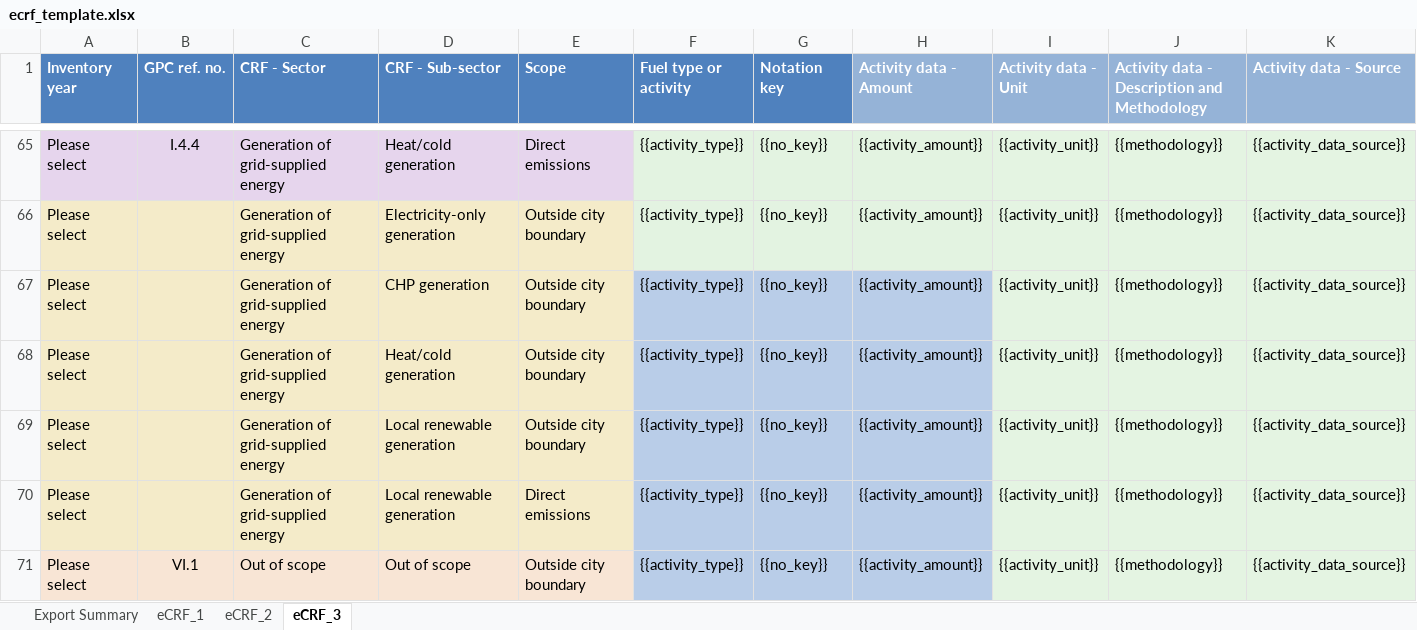
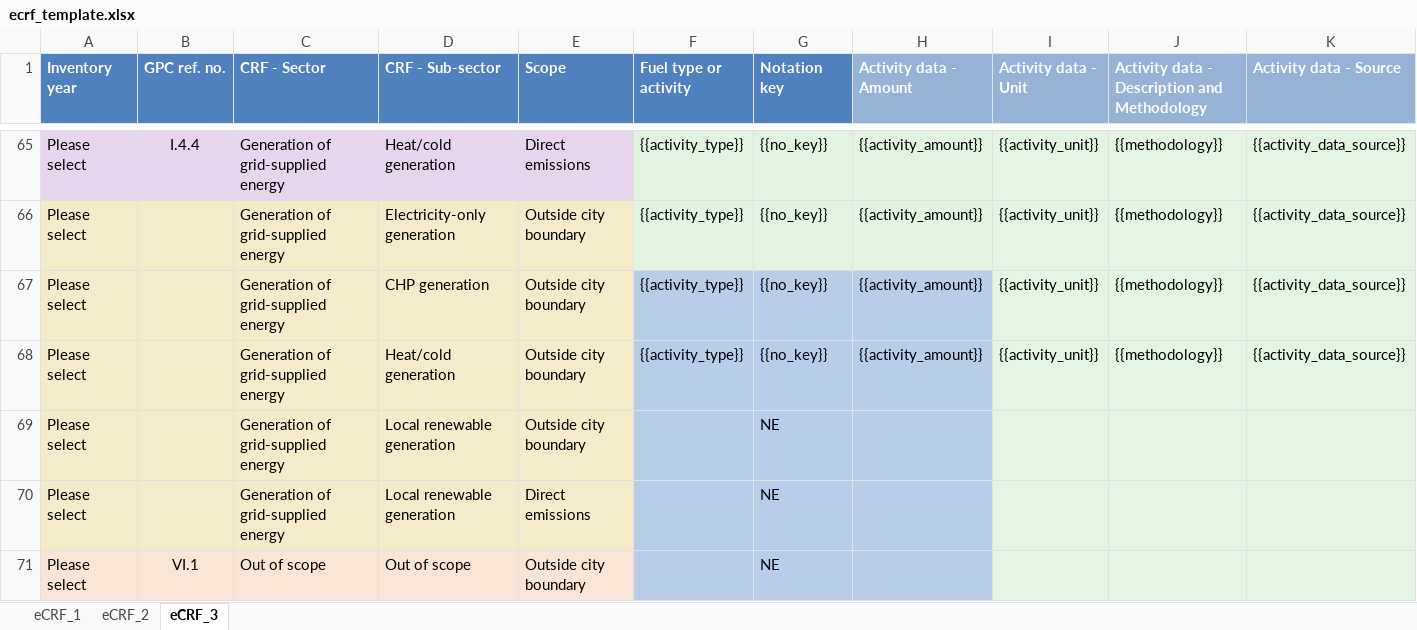
Before and after one commit to Open-Earth-Foundation/CityCatalyst, an Excel workbook: app/templates/ecrf_template.xlsx, sheet eCRF_3, drawn as a sheet; only a part is shown, gaps mark what is left out; values as stored, in another font and other column widths than the file's, no borders; removed rows and columns are numbered as before the commit, all else as after; rows hold the shown columns only; the diff names each change by its address in the sheet, - before the commit and + after, or states it on an @@ line.

Commit message:
add translations to strings in the ecrf file

```diff
--- a/app/templates/ecrf_template.xlsx (sheet eCRF_3)
+++ b/app/templates/ecrf_template.xlsx (sheet eCRF_3)
-sheet tab: Export Summary
-row 69: Please select |  | Generation of grid-supplied energy | Local renewable generation | Outside city boundary | {{activity_type}} | {{no_key}} | {{activity_amount}} | {{activity_unit}} | {{methodology}} | {{activity_data_source}}
-row 70: Please select |  | Generation of grid-supplied energy | Local renewable generation | Direct emissions | {{activity_type}} | {{no_key}} | {{activity_amount}} | {{activity_unit}} | {{methodology}} | {{activity_data_source}}
-row 71: Please select | VI.1 | Out of scope | Out of scope | Outside city boundary | {{activity_type}} | {{no_key}} | {{activity_amount}} | {{activity_unit}} | {{methodology}} | {{activity_data_source}}
+row 69: Please select |  | Generation of grid-supplied energy | Local renewable generation | Outside city boundary |  | NE
+row 70: Please select |  | Generation of grid-supplied energy | Local renewable generation | Direct emissions |  | NE
+row 71: Please select | VI.1 | Out of scope | Out of scope | Outside city boundary |  | NE
```
Also changed, not shown: 7 other files.
